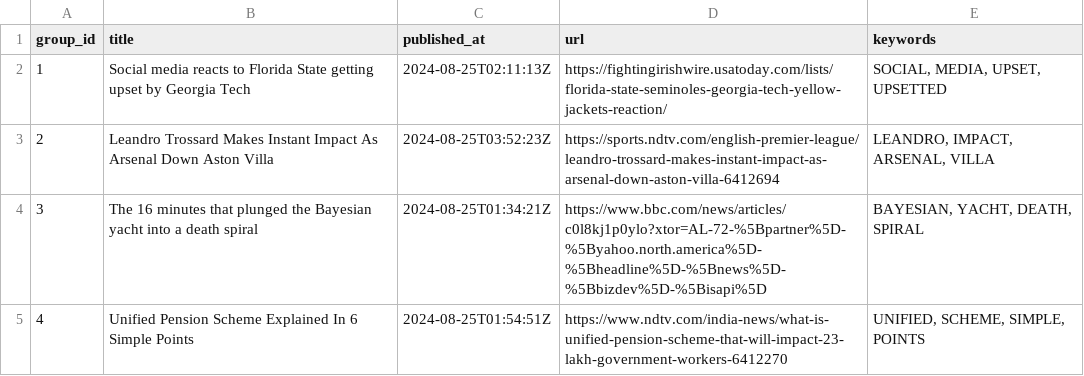
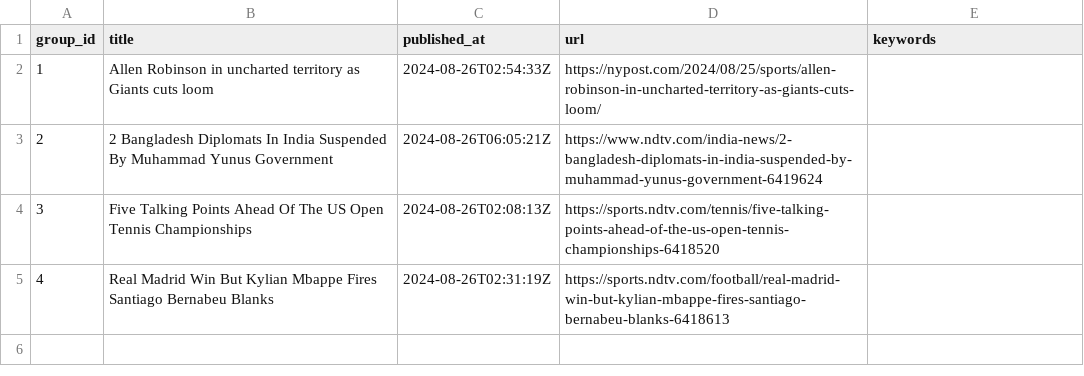
Before and after one commit to lileungws/whatsnews01, a CSV file: web/data/main.csv, drawn as a sheet.

Commit message:
Update news main.csv

```diff
--- a/web/data/main.csv
+++ b/web/data/main.csv
@@ -1,5 +1,5 @@
 group_id,title,published_at,url,keywords
-1,Social media reacts to Florida State getting upset by Georgia Tech,2024-08-25T02:11:13Z,https://fightingirishwire.usatoday.com/lists/florida-state-seminoles-georgia-tech-yellow-jackets-reaction/,"SOCIAL, MEDIA, UPSET, UPSETTED"
-2,Leandro Trossard Makes Instant Impact As Arsenal Down Aston Villa,2024-08-25T03:52:23Z,https://sports.ndtv.com/english-premier-league/leandro-trossard-makes-instant-impact-as-arsenal-down-aston-villa-6412694,"LEANDRO, IMPACT, ARSENAL, VILLA"
-3,The 16 minutes that plunged the Bayesian yacht into a death spiral,2024-08-25T01:34:21Z,https://www.bbc.com/news/articles/c0l8kj1p0ylo?xtor=AL-72-%5Bpartner%5D-%5Byahoo.north.america%5D-%5Bheadline%5D-%5Bnews%5D-%5Bbizdev%5D-%5Bisapi%5D,"BAYESIAN, YACHT, DEATH, SPIRAL"
-4,Unified Pension Scheme Explained In 6 Simple Points,2024-08-25T01:54:51Z,https://www.ndtv.com/india-news/what-is-unified-pension-scheme-that-will-impact-23-lakh-government-workers-6412270,"UNIFIED, SCHEME, SIMPLE, POINTS"
+1,Allen Robinson in uncharted territory as Giants cuts loom,2024-08-26T02:54:33Z,https://nypost.com/2024/08/25/sports/allen-robinson-in-uncharted-territory-as-giants-cuts-loom/,
+2,2 Bangladesh Diplomats In India Suspended By Muhammad Yunus Government,2024-08-26T06:05:21Z,https://www.ndtv.com/india-news/2-bangladesh-diplomats-in-india-suspended-by-muhammad-yunus-government-6419624,
+3,Five Talking Points Ahead Of The US Open Tennis Championships,2024-08-26T02:08:13Z,https://sports.ndtv.com/tennis/five-talking-points-ahead-of-the-us-open-tennis-championships-6418520,
+4,Real Madrid Win But Kylian Mbappe Fires Santiago Bernabeu Blanks,2024-08-26T02:31:19Z,https://sports.ndtv.com/football/real-madrid-win-but-kylian-mbappe-fires-santiago-bernabeu-blanks-6418613,
```
